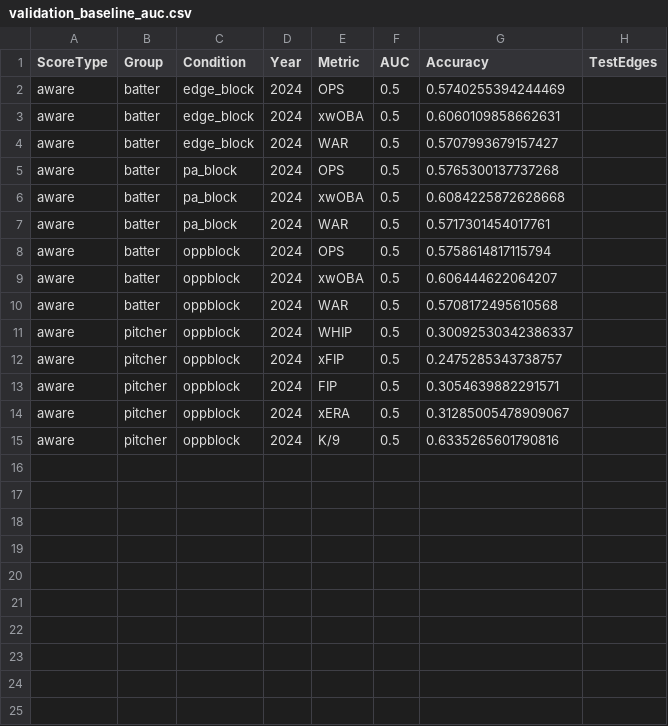
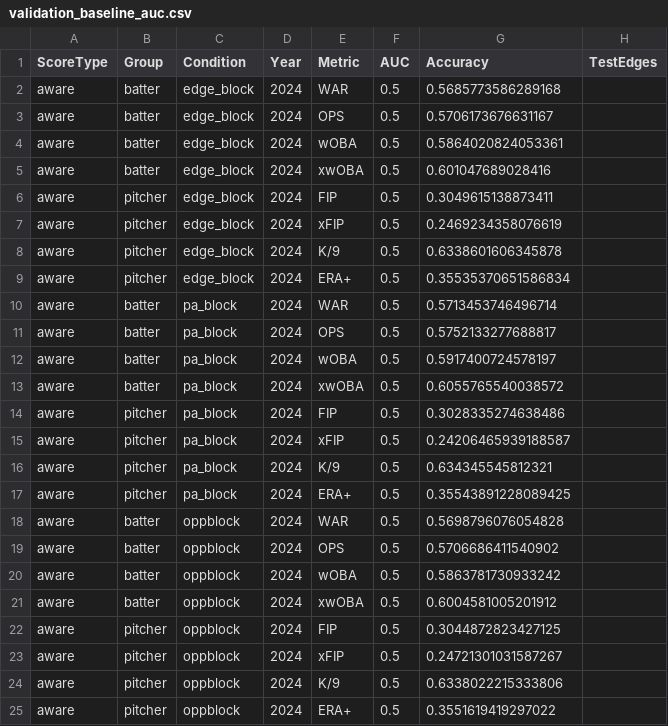
Before and after one commit to mattresnick/MLB-Network-Analysis, a CSV file: outputs_aware_full/validation_baseline_auc.csv, drawn as a sheet.

```diff
--- a/outputs_aware_full/validation_baseline_auc.csv
+++ b/outputs_aware_full/validation_baseline_auc.csv
@@ -1,15 +1,25 @@
 ScoreType,Group,Condition,Year,Metric,AUC,Accuracy,TestEdges
-aware,batter,edge_block,2024,OPS,0.5,0.5740255394244469,
-aware,batter,edge_block,2024,xwOBA,0.5,0.6060109858662631,
-aware,batter,edge_block,2024,WAR,0.5,0.5707993679157427,
-aware,batter,pa_block,2024,OPS,0.5,0.5765300137737268,
-aware,batter,pa_block,2024,xwOBA,0.5,0.6084225872628668,
-aware,batter,pa_block,2024,WAR,0.5,0.5717301454017761,
-aware,batter,oppblock,2024,OPS,0.5,0.5758614817115794,
-aware,batter,oppblock,2024,xwOBA,0.5,0.606444622064207,
-aware,batter,oppblock,2024,WAR,0.5,0.5708172495610568,
-aware,pitcher,oppblock,2024,WHIP,0.5,0.30092530342386337,
-aware,pitcher,oppblock,2024,xFIP,0.5,0.2475285343738757,
-aware,pitcher,oppblock,2024,FIP,0.5,0.3054639882291571,
-aware,pitcher,oppblock,2024,xERA,0.5,0.31285005478909067,
-aware,pitcher,oppblock,2024,K/9,0.5,0.6335265601790816,
+aware,batter,edge_block,2024,WAR,0.5,0.5685773586289168,
+aware,batter,edge_block,2024,OPS,0.5,0.5706173676631167,
+aware,batter,edge_block,2024,wOBA,0.5,0.5864020824053361,
+aware,batter,edge_block,2024,xwOBA,0.5,0.601047689028416,
+aware,pitcher,edge_block,2024,FIP,0.5,0.3049615138873411,
+aware,pitcher,edge_block,2024,xFIP,0.5,0.2469234358076619,
+aware,pitcher,edge_block,2024,K/9,0.5,0.6338601606345878,
+aware,pitcher,edge_block,2024,ERA+,0.5,0.35535370651586834,
+aware,batter,pa_block,2024,WAR,0.5,0.5713453746496714,
+aware,batter,pa_block,2024,OPS,0.5,0.5752133277688817,
+aware,batter,pa_block,2024,wOBA,0.5,0.5917400724578197,
+aware,batter,pa_block,2024,xwOBA,0.5,0.6055765540038572,
+aware,pitcher,pa_block,2024,FIP,0.5,0.3028335274638486,
+aware,pitcher,pa_block,2024,xFIP,0.5,0.24206465939188587,
+aware,pitcher,pa_block,2024,K/9,0.5,0.634345545812321,
+aware,pitcher,pa_block,2024,ERA+,0.5,0.35543891228089425,
+aware,batter,oppblock,2024,WAR,0.5,0.5698796076054828,
+aware,batter,oppblock,2024,OPS,0.5,0.5706686411540902,
+aware,batter,oppblock,2024,wOBA,0.5,0.5863781730933242,
+aware,batter,oppblock,2024,xwOBA,0.5,0.6004581005201912,
+aware,pitcher,oppblock,2024,FIP,0.5,0.3044872823427125,
+aware,pitcher,oppblock,2024,xFIP,0.5,0.24721301031587267,
+aware,pitcher,oppblock,2024,K/9,0.5,0.6338022215333806,
+aware,pitcher,oppblock,2024,ERA+,0.5,0.3551619419297022,
```
Also changed, not shown: outputs_aware_full/aware/pitcher/2024_springrank_scaled.csv, outputs_aware_full/baseline_correlation.csv, 34 other files.
